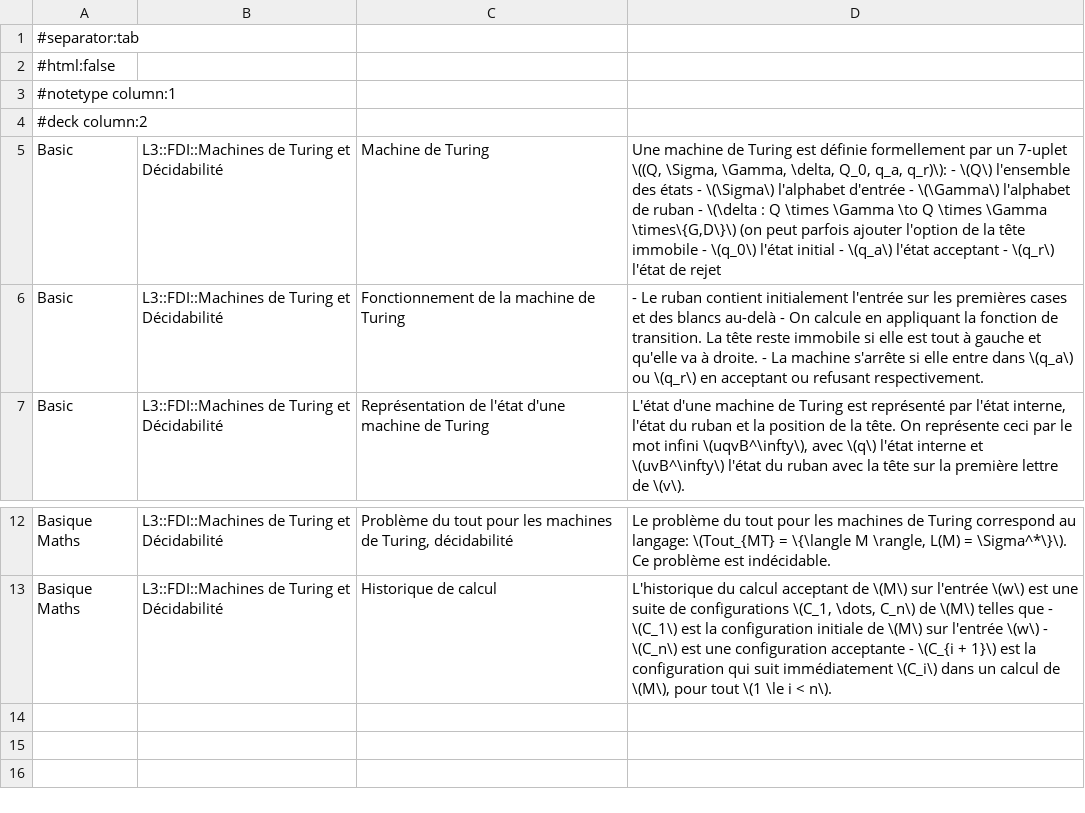
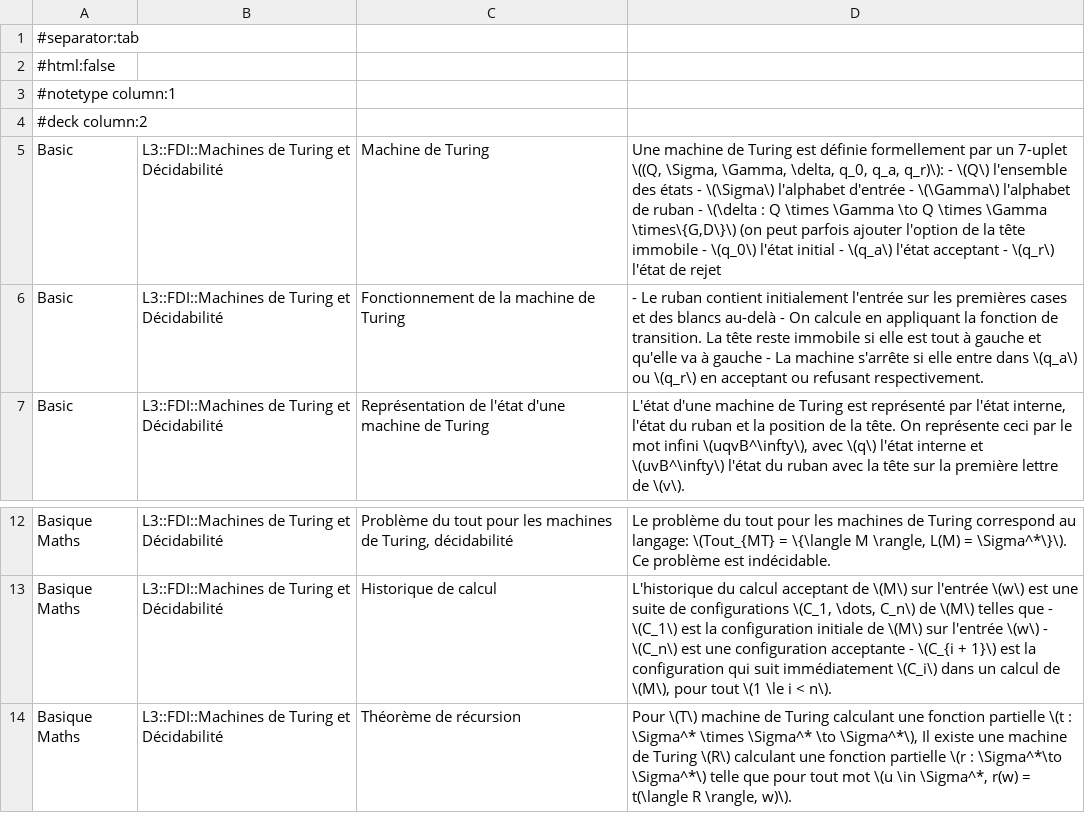
Before and after one commit to Redclem/Anki-Union, a CSV file: L3/FDI/Machines de Turing et Décidabilité.csv, drawn as a sheet; only a part is shown, gaps mark what is left out.

```diff
--- a/L3/FDI/Machines de Turing et Décidabilité.csv
+++ b/L3/FDI/Machines de Turing et Décidabilité.csv
@@ -4,4 +4,4 @@
 #deck column:2
-Basic	L3::FDI::Machines de Turing et Décidabilité	Machine de Turing	Une machine de Turing est définie formellement par un 7-uplet \((Q, \Sigma, \Gamma, \delta, Q_0, q_a, q_r)\): - \(Q\) l'ensemble des états - \(\Sigma\) l'alphabet d'entrée - \(\Gamma\) l'alphabet de ruban - \(\delta : Q \times \Gamma \to Q \times \Gamma \times\{G,D\}\) (on peut parfois ajouter l'option de la tête immobile - \(q_0\) l'état initial - \(q_a\) l'état acceptant - \(q_r\) l'état de rejet
-Basic	L3::FDI::Machines de Turing et Décidabilité	Fonctionnement de la machine de Turing	- Le ruban contient initialement l'entrée sur les premières cases et des blancs au-delà - On calcule en appliquant la fonction de transition. La tête reste immobile si elle est tout à gauche et qu'elle va à droite. - La machine s'arrête si elle entre dans \(q_a\) ou \(q_r\) en acceptant ou refusant respectivement.
+Basic	L3::FDI::Machines de Turing et Décidabilité	Machine de Turing	Une machine de Turing est définie formellement par un 7-uplet \((Q, \Sigma, \Gamma, \delta, q_0, q_a, q_r)\): - \(Q\) l'ensemble des états - \(\Sigma\) l'alphabet d'entrée - \(\Gamma\) l'alphabet de ruban - \(\delta : Q \times \Gamma \to Q \times \Gamma \times\{G,D\}\) (on peut parfois ajouter l'option de la tête immobile - \(q_0\) l'état initial - \(q_a\) l'état acceptant - \(q_r\) l'état de rejet
+Basic	L3::FDI::Machines de Turing et Décidabilité	Fonctionnement de la machine de Turing	- Le ruban contient initialement l'entrée sur les premières cases et des blancs au-delà - On calcule en appliquant la fonction de transition. La tête reste immobile si elle est tout à gauche et qu'elle va à gauche  - La machine s'arrête si elle entre dans \(q_a\) ou \(q_r\) en acceptant ou refusant respectivement.
 Basic	L3::FDI::Machines de Turing et Décidabilité	Représentation de l'état d'une machine de Turing	L'état d'une machine de Turing est représenté par l'état interne, l'état du ruban et la position de la tête. On représente ceci par le mot infini \(uqvB^\infty\), avec \(q\) l'état interne et \(uvB^\infty\) l'état du ruban avec la tête sur la première lettre de \(v\).
@@ -13 +13,2 @@ Basique Maths	L3::FDI::Machines de Turing et Décidabilité	Problème du tout po
 Basique Maths	L3::FDI::Machines de Turing et Décidabilité	Historique de calcul	L'historique du calcul acceptant de \(M\) sur l'entrée \(w\) est une suite de configurations \(C_1, \dots, C_n\) de \(M\) telles que - \(C_1\) est la configuration initiale de \(M\) sur l'entrée \(w\) - \(C_n\) est une configuration acceptante - \(C_{i + 1}\) est la configuration qui suit immédiatement \(C_i\) dans un calcul de \(M\), pour tout \(1 \le i < n\).
+Basique Maths	L3::FDI::Machines de Turing et Décidabilité	Théorème de récursion	Pour \(T\) machine de Turing calculant une fonction partielle \(t : \Sigma^* \times \Sigma^* \to \Sigma^*\), Il existe une machine de Turing \(R\) calculant une fonction partielle \(r : \Sigma^*\to \Sigma^*\) telle que pour tout mot \(u \in \Sigma^*, r(w) = t(\langle R \rangle, w)\).
```
Also changed, not shown: L3/FDI.csv, L3/Licence Maths UCBL.csv, 22 other files.
